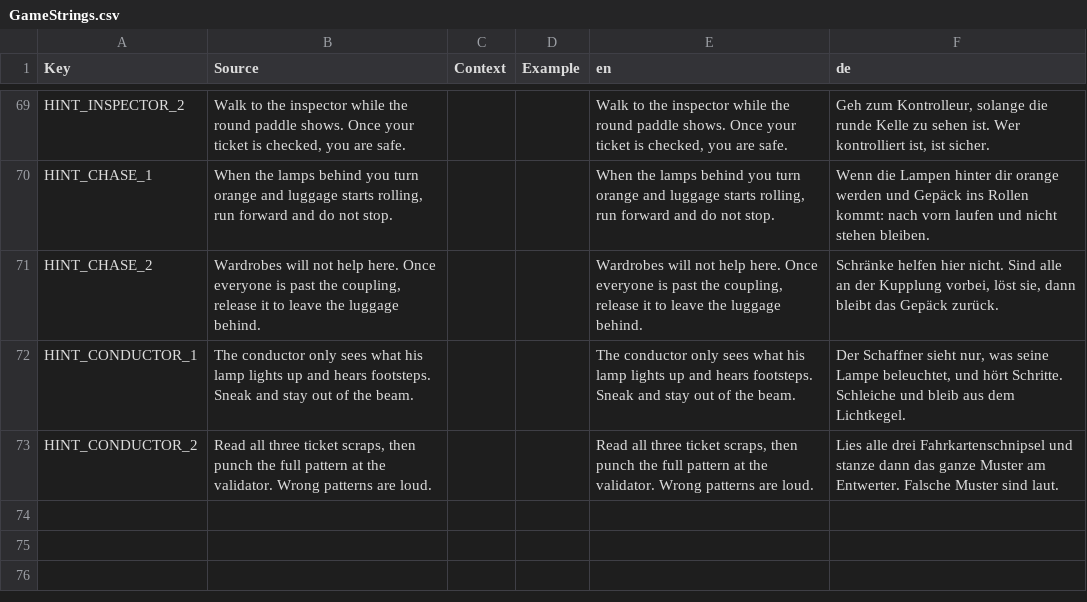
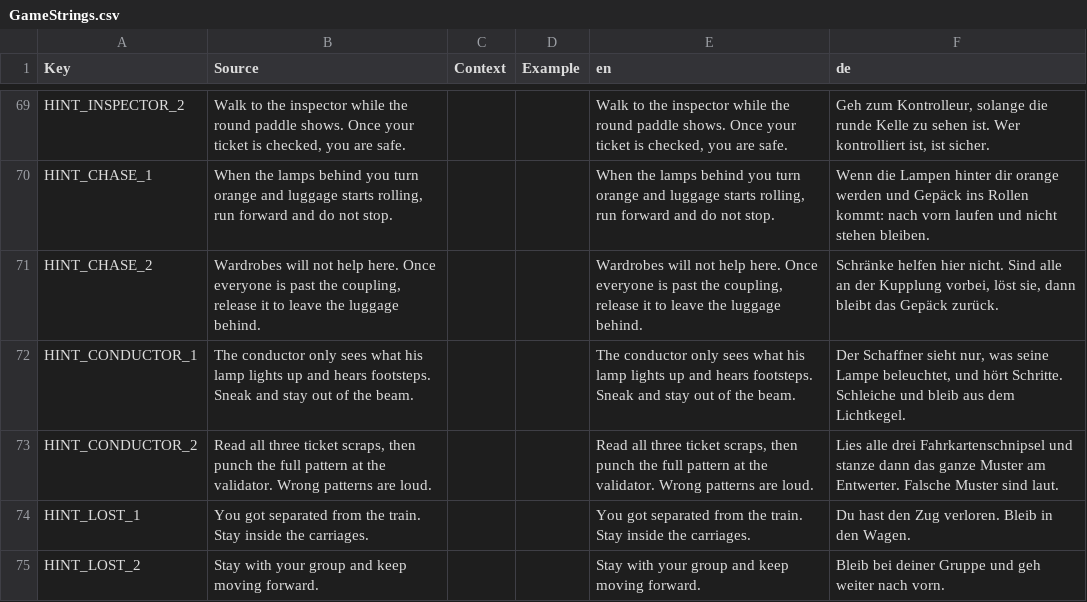
Before and after one commit to beni420-commits/Roblox-Agent-Team, a CSV file: games/lantern-line/src/localization/GameStrings.csv, drawn as a sheet; only a part is shown, gaps mark what is left out.

```diff
--- a/games/lantern-line/src/localization/GameStrings.csv
+++ b/games/lantern-line/src/localization/GameStrings.csv
@@ -73 +73,3 @@ HINT_CONDUCTOR_1,The conductor only sees what his lamp lights up and hears foots
 HINT_CONDUCTOR_2,"Read all three ticket scraps, then punch the full pattern at the validator. Wrong patterns are loud.",,,"Read all three ticket scraps, then punch the full pattern at the validator. Wrong patterns are loud.",Lies alle drei Fahrkartenschnipsel und stanze dann das ganze Muster am Entwerter. Falsche Muster sind laut.
+HINT_LOST_1,You got separated from the train. Stay inside the carriages.,,,You got separated from the train. Stay inside the carriages.,Du hast den Zug verloren. Bleib in den Wagen.
+HINT_LOST_2,Stay with your group and keep moving forward.,,,Stay with your group and keep moving forward.,Bleib bei deiner Gruppe und geh weiter nach vorn.
```
Also changed, not shown: 23 other files.
